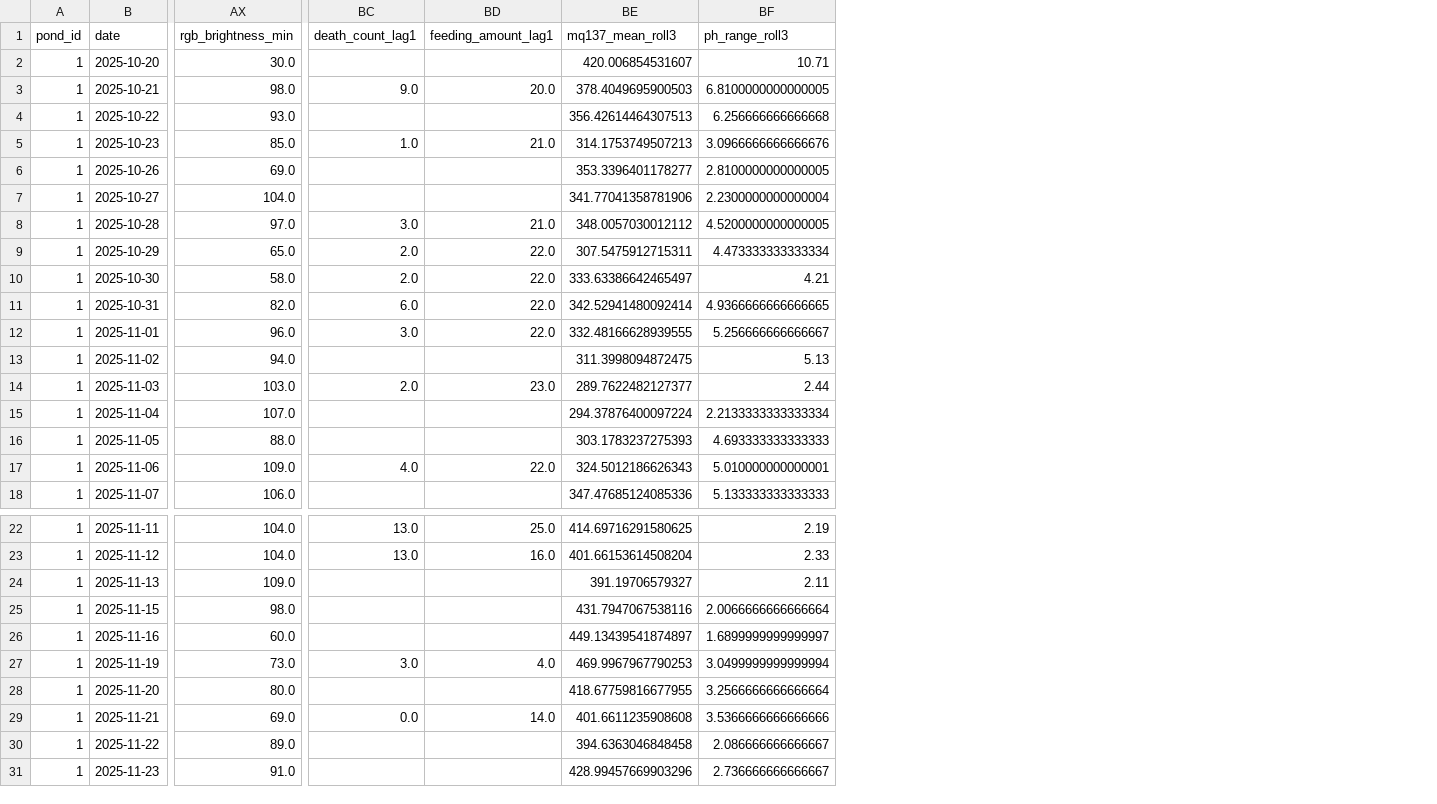
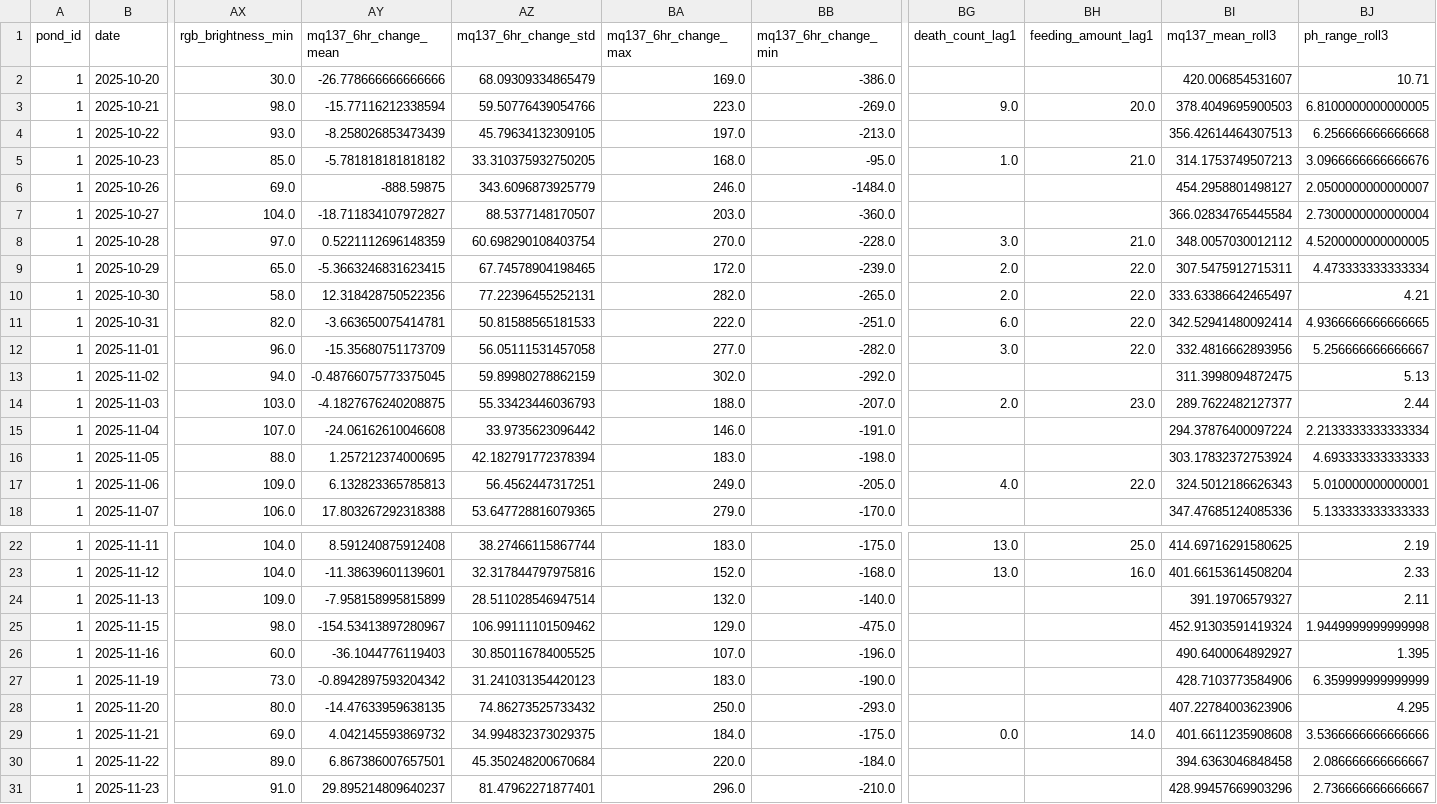
Before and after one commit to zxc123123106/ML, a CSV file: data/processed/train_set.csv, drawn as a sheet; only a part is shown, gaps mark what is left out; addresses are those after the commit; the diff covers the shown part only; the diff names each change by its address in the sheet, - before the commit and + after, or states it on an @@ line.

```diff
--- a/data/processed/train_set.csv
+++ b/data/processed/train_set.csv
+column AY (mq137_6hr_change_mean), rows 2-18: -26.778666666666666 | -15.77116212338594 | -8.258026853473439 | -5.781818181818182 | -888.59875 | -18.711834107972827 | 0.5221112696148359 | -5.3663246831623415 | 12.318428750522356 | -3.663650075414781 | -15.35680751173709 | -0.48766075773375045 | -4.1827676240208875 | -24.06162610046608 | 1.257212374000695 | 6.132823365785813 | 17.803267292318388; rows 22-31: 8.591240875912408 | -11.38639601139601 | -7.958158995815899 | -154.53413897280967 | -36.1044776119403 | -0.8942897593204342 | -14.47633959638135 | 4.042145593869732 | 6.867386007657501 | 29.895214809640237
+column AZ (mq137_6hr_change_std), rows 2-18: 68.09309334865479 | 59.50776439054766 | 45.79634132309105 | 33.310375932750205 | 343.6096873925779 | 88.5377148170507 | 60.698290108403754 | 67.74578904198465 | 77.22396455252131 | 50.81588565181533 | 56.05111531457058 | 59.89980278862159 | 55.33423446036793 | 33.9735623096442 | 42.182791772378394 | 56.4562447317251 | 53.647728816079365; rows 22-31: 38.27466115867744 | 32.317844797975816 | 28.511028546947514 | 106.99111101509462 | 30.850116784005525 | 31.241031354420123 | 74.86273525733432 | 34.994832373029375 | 45.350248200670684 | 81.47962271877401
+column BA (mq137_6hr_change_max), rows 2-18: 169.0 | 223.0 | 197.0 | 168.0 | 246.0 | 203.0 | 270.0 | 172.0 | 282.0 | 222.0 | 277.0 | 302.0 | 188.0 | 146.0 | 183.0 | 249.0 | 279.0; rows 22-31: 183.0 | 152.0 | 132.0 | 129.0 | 107.0 | 183.0 | 250.0 | 184.0 | 220.0 | 296.0
+column BB (mq137_6hr_change_min), rows 2-18: -386.0 | -269.0 | -213.0 | -95.0 | -1484.0 | -360.0 | -228.0 | -239.0 | -265.0 | -251.0 | -282.0 | -292.0 | -207.0 | -191.0 | -198.0 | -205.0 | -170.0; rows 22-31: -175.0 | -168.0 | -140.0 | -475.0 | -196.0 | -190.0 | -293.0 | -175.0 | -184.0 | -210.0
-BI6 (mq137_mean_roll3): 353.3396401178277
+BI6 (mq137_mean_roll3): 454.2958801498127
-BJ6 (ph_range_roll3): 2.8100000000000005
+BJ6 (ph_range_roll3): 2.0500000000000007
-BI7 (mq137_mean_roll3): 341.77041358781906
+BI7 (mq137_mean_roll3): 366.02834765445584
-BJ7 (ph_range_roll3): 2.2300000000000004
+BJ7 (ph_range_roll3): 2.7300000000000004
-BI12 (mq137_mean_roll3): 332.48166628939555
+BI12 (mq137_mean_roll3): 332.4816662893956
-BI16 (mq137_mean_roll3): 303.1783237275393
+BI16 (mq137_mean_roll3): 303.17832372753924
-BI25 (mq137_mean_roll3): 431.7947067538116
+BI25 (mq137_mean_roll3): 452.91303591419324
-BJ25 (ph_range_roll3): 2.0066666666666664
+BJ25 (ph_range_roll3): 1.9449999999999998
-BI26 (mq137_mean_roll3): 449.13439541874897
+BI26 (mq137_mean_roll3): 490.6400064892927
-BJ26 (ph_range_roll3): 1.6899999999999997
+BJ26 (ph_range_roll3): 1.395
-BG27 (death_count_lag1): 3.0
+BG27 (death_count_lag1): (empty)
-BH27 (feeding_amount_lag1): 4.0
+BH27 (feeding_amount_lag1): (empty)
-BI27 (mq137_mean_roll3): 469.9967967790253
+BI27 (mq137_mean_roll3): 428.7103773584906
-BJ27 (ph_range_roll3): 3.0499999999999994
+BJ27 (ph_range_roll3): 6.359999999999999
-BI28 (mq137_mean_roll3): 418.67759816677955
+BI28 (mq137_mean_roll3): 407.22784003623906
-BJ28 (ph_range_roll3): 3.2566666666666664
+BJ28 (ph_range_roll3): 4.295
```
Also changed, not shown: 12 edited cells elsewhere in this file, data/processed/merged_daily_features.csv, data/processed/test_set.csv, 25 other files.
